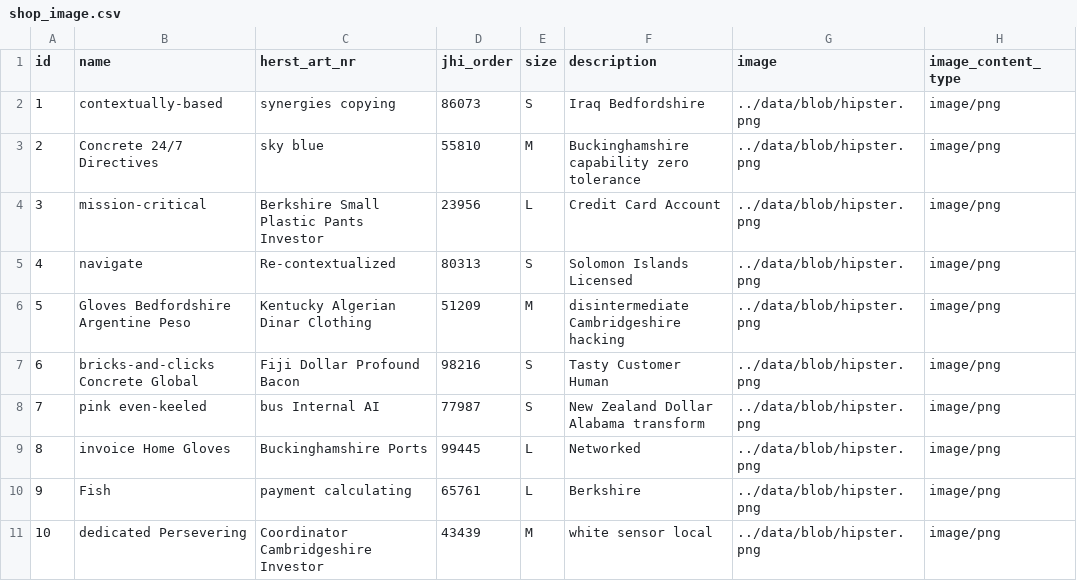
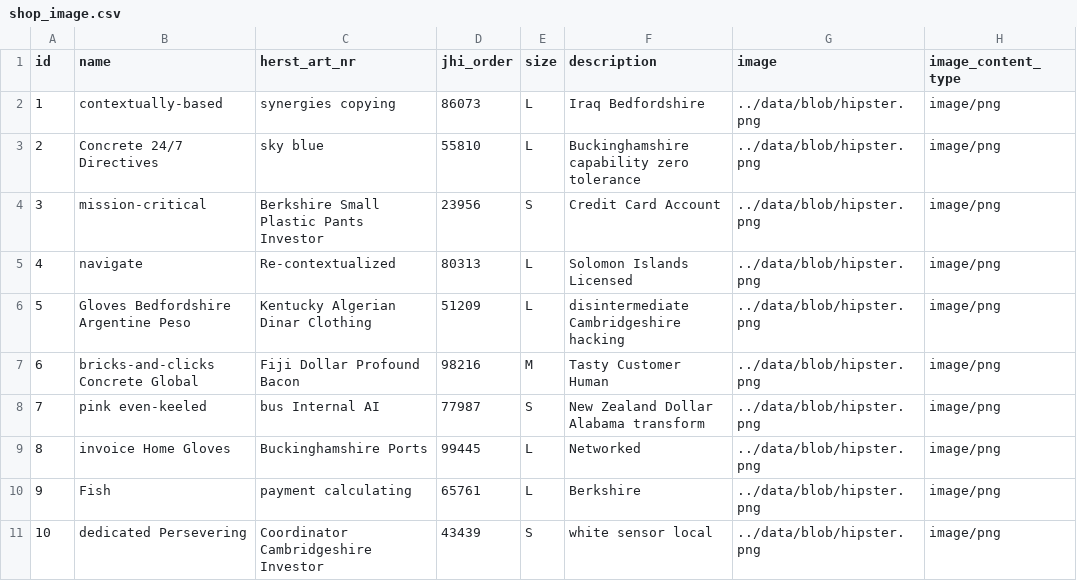
Before and after one commit to Mesqualito/example_jhipster_ecommerceapp, a CSV file: src/main/resources/config/liquibase/data/shop_image.csv, drawn as a sheet.

```diff
--- a/src/main/resources/config/liquibase/data/shop_image.csv
+++ b/src/main/resources/config/liquibase/data/shop_image.csv
@@ -1,8 +1,8 @@
 id;name;herst_art_nr;jhi_order;size;description;image;image_content_type
-1;contextually-based;synergies copying;86073;S;Iraq Bedfordshire;../data/blob/hipster.png;image/png
-2;Concrete 24/7 Directives;sky blue;55810;M;Buckinghamshire capability zero tolerance;../data/blob/hipster.png;image/png
-3;mission-critical;Berkshire Small Plastic Pants Investor;23956;L;Credit Card Account;../data/blob/hipster.png;image/png
-4;navigate;Re-contextualized;80313;S;Solomon Islands Licensed;../data/blob/hipster.png;image/png
-5;Gloves Bedfordshire Argentine Peso;Kentucky Algerian Dinar Clothing;51209;M;disintermediate Cambridgeshire hacking;../data/blob/hipster.png;image/png
-6;bricks-and-clicks Concrete Global;Fiji Dollar Profound Bacon;98216;S;Tasty Customer Human;../data/blob/hipster.png;image/png
+1;contextually-based;synergies copying;86073;L;Iraq Bedfordshire;../data/blob/hipster.png;image/png
+2;Concrete 24/7 Directives;sky blue;55810;L;Buckinghamshire capability zero tolerance;../data/blob/hipster.png;image/png
+3;mission-critical;Berkshire Small Plastic Pants Investor;23956;S;Credit Card Account;../data/blob/hipster.png;image/png
+4;navigate;Re-contextualized;80313;L;Solomon Islands Licensed;../data/blob/hipster.png;image/png
+5;Gloves Bedfordshire Argentine Peso;Kentucky Algerian Dinar Clothing;51209;L;disintermediate Cambridgeshire hacking;../data/blob/hipster.png;image/png
+6;bricks-and-clicks Concrete Global;Fiji Dollar Profound Bacon;98216;M;Tasty Customer Human;../data/blob/hipster.png;image/png
 7;pink even-keeled;bus Internal AI;77987;S;New Zealand Dollar Alabama transform;../data/blob/hipster.png;image/png
@@ -10,2 +10,2 @@ id;name;herst_art_nr;jhi_order;size;description;image;image_content_type
 9;Fish;payment calculating;65761;L;Berkshire;../data/blob/hipster.png;image/png
-10;dedicated Persevering;Coordinator Cambridgeshire Investor;43439;M;white sensor local;../data/blob/hipster.png;image/png
+10;dedicated Persevering;Coordinator Cambridgeshire Investor;43439;S;white sensor local;../data/blob/hipster.png;image/png
```
Also changed, not shown: src/main/resources/config/liquibase/data/customer.csv, src/main/resources/config/liquibase/data/invoice.csv, 35 other files.
